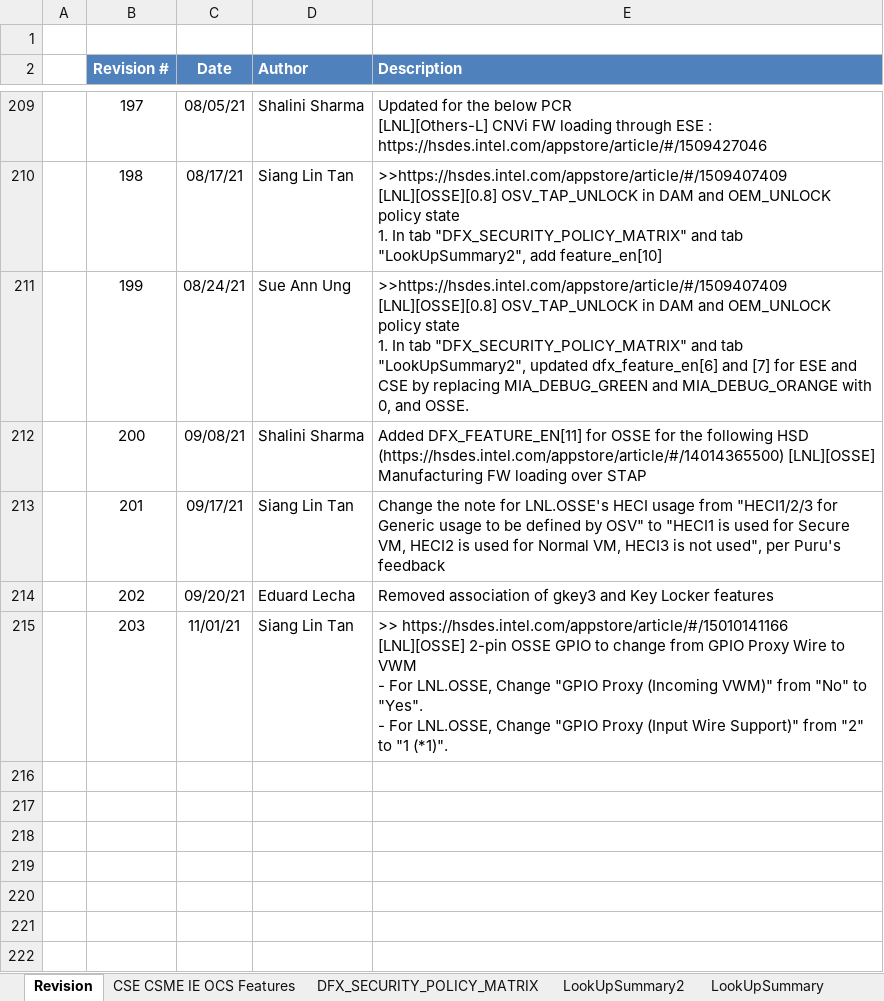
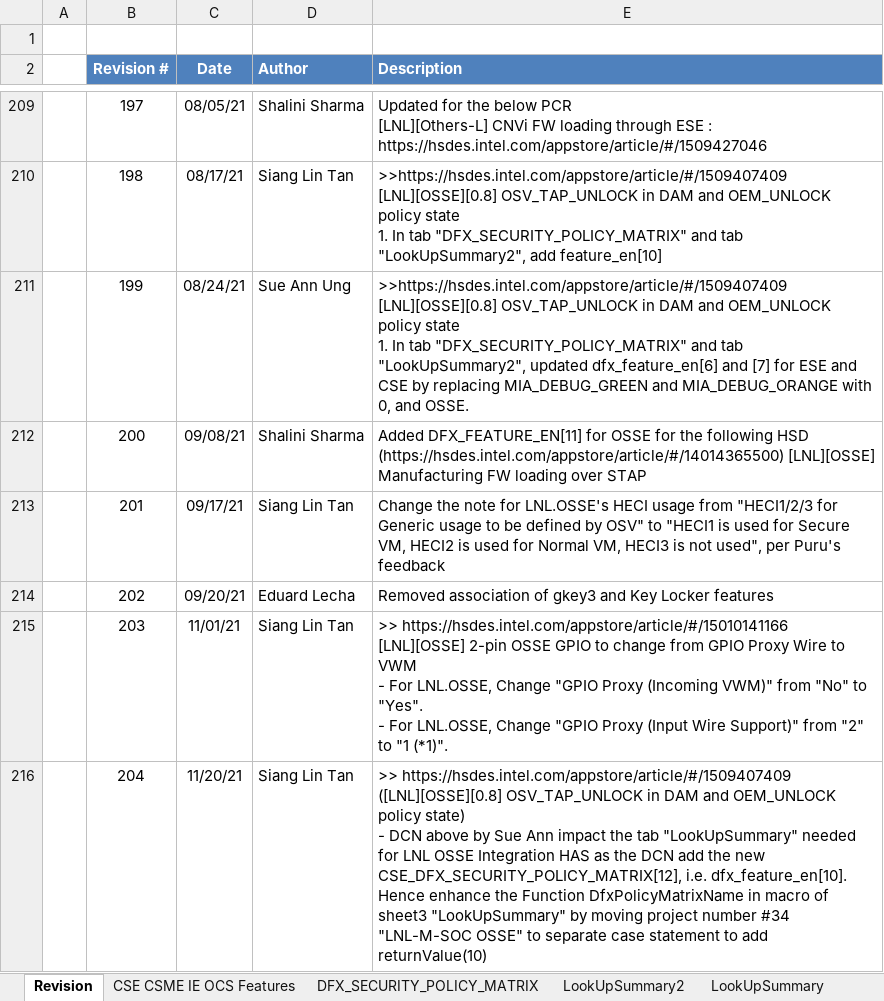
Before and after one commit to jasonx-tsao/exp_vtb, an Excel workbook: ArchSpecs/Working/CSME IE OCS Hardware Architecture Features Per Project.xlsm, sheet Revision, drawn as a sheet; only a part is shown, gaps mark what is left out; values as stored, in another font and other column widths than the file's, no borders; ↵ is a line break in a cell; the diff names each change by its address in the sheet, - before the commit and + after, or states it on an @@ line.

Commit message:
204	11/20/21	Siang Lin Tan	">> https://hsdes.intel.com/appstore/article/#/1509407409 ([LNL][OSSE][0.8] OSV_TAP_UNLOCK in DAM and OEM_UNLOCK policy state) - DCN above by Sue Ann impact the tab ""LookUpSummary"" needed for LNL OSSE Integration HAS as the DCN add the new CSE_DFX_SECURITY_POLICY_MATRIX[12], i.e. dfx_feature_en[10]. Hence enhance the Function DfxPolicyMatrixName in macro of sheet3 ""LookUpSummary"" by moving project number #34 ""LNL-M-SOC OSSE"" to separate case statement to add returnValue(10)"
[git-p4: depot-paths = "//depot/projects/coe/CSME/": change = 801959]

```diff
--- a/ArchSpecs/Working/CSME IE OCS Hardware Architecture Features Per Project.xlsm (sheet Revision)
+++ b/ArchSpecs/Working/CSME IE OCS Hardware Architecture Features Per Project.xlsm (sheet Revision)
+row 216:  | 204 | 11/20/21 | Siang Lin Tan | >> https://hsdes.intel.com/appstore/article/#/1509407409 ([LNL][OSSE][0.8] OSV_TAP_UNLOCK in DAM and OEM_UNLOCK policy state) ↵ - DCN above by Sue Ann impact the tab "LookUpSummary" needed for LNL OSSE Integration HAS as the DCN add the new CSE_DFX_SECURITY_POLICY_MATRIX[12], i.e. dfx_feature_en[10]. Hence enhance the Function DfxPolicyMatrixName in macro of sheet3 "LookUpSummary" by moving project number #34 "LNL-M-SOC OSSE" to separate case statement to add returnValue(10)
```
Also changed, not shown: sheet LookUpSummary, sheet DFX_SECURITY_POLICY_MATRIX, charts or pictures.
